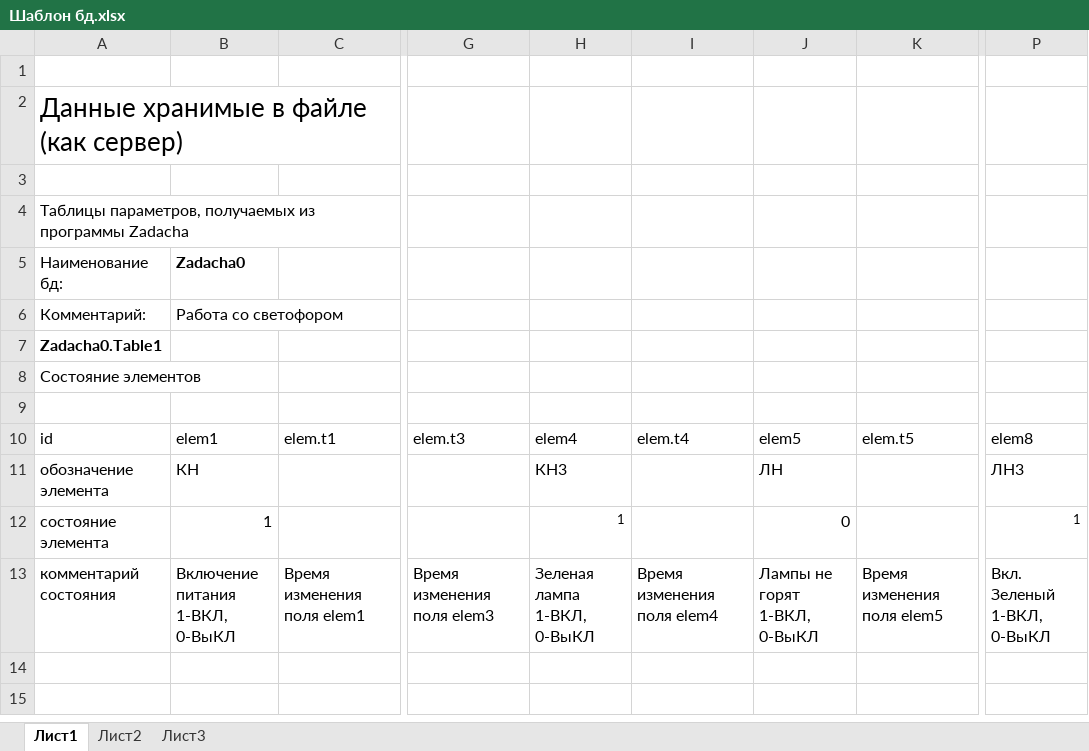
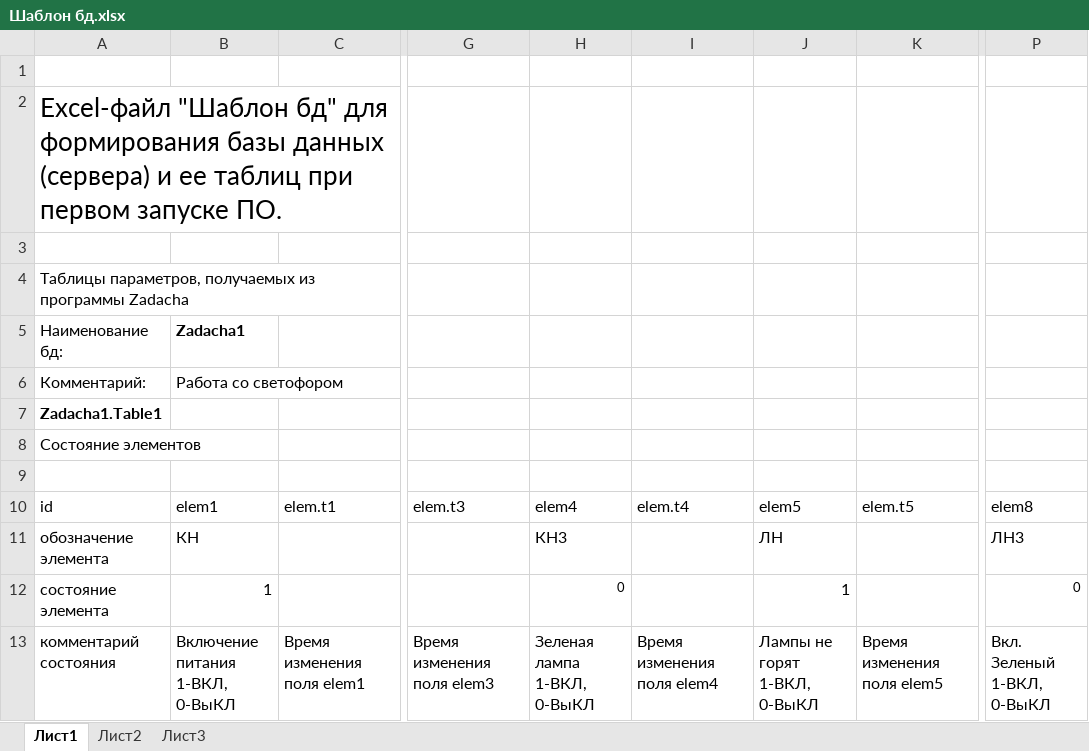
Before and after one commit to usford/Traffic_Lights, an Excel workbook: Excel файлы/Шаблон бд.xlsx, sheet Лист1, drawn as a sheet; only a part is shown, gaps mark what is left out; values as stored, in another font and other column widths than the file's, no borders; removed rows and columns are numbered as before the commit, all else as after; rows hold the shown columns only; the diff covers the shown part only; the diff names each change by its address in the sheet, - before the commit and + after, or states it on an @@ line.

Commit message:
0.82e
Поменял файлы логики, svg, и шаблона бд

```diff
--- a/Excel файлы/Шаблон бд.xlsx (sheet Лист1)
+++ b/Excel файлы/Шаблон бд.xlsx (sheet Лист1)
-A2: Данные хранимые в файле (как сервер)
+A2: Excel-файл "Шаблон бд" для формирования базы данных (сервера) и ее таблиц при первом запуске ПО.
-B5: Zadacha0
+B5: Zadacha1
-A7: Zadacha0.Table1
+A7: Zadacha1.Table1
-H12: 1
+H12: 0
-J12: 0
+J12: 1
-P12: 1
+P12: 0
-row 14: (empty)
-row 15: (empty)
```
Also changed, not shown: 12 added rows, 10 removed rows, 14 moved rows and 1 edited cell elsewhere in this sheet, 23 other files.
